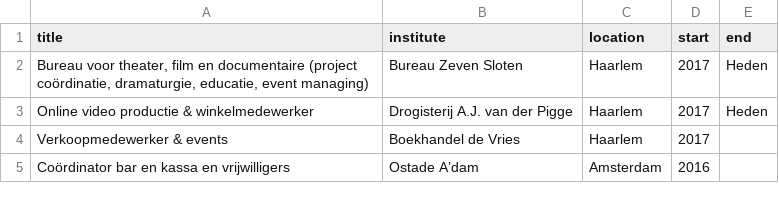
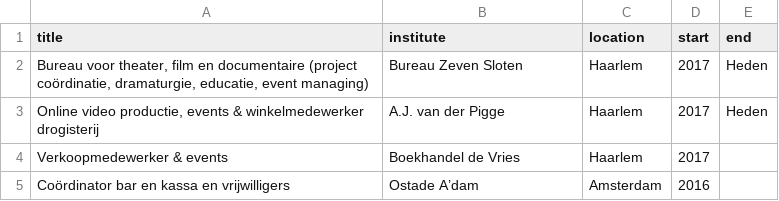
Before and after one commit to mvaneijgen/bureauzevensloten, a CSV file: _data/werkervaring.csv, drawn as a sheet.

```diff
--- a/_data/werkervaring.csv
+++ b/_data/werkervaring.csv
@@ -2,3 +2,3 @@ title,institute,location,start,end
 "Bureau voor theater, film en documentaire (project coördinatie, dramaturgie, educatie, event managing)",Bureau Zeven Sloten,Haarlem,2017,Heden
-Online video productie & winkelmedewerker,Drogisterij A.J. van der Pigge,Haarlem,2017,Heden
+"Online video productie, events & winkelmedewerker drogisterij",A.J. van der Pigge,Haarlem,2017,Heden
 Verkoopmedewerker & events,Boekhandel de Vries,Haarlem,2017,
```
Also changed, not shown: _data/projecten.csv, 4 other files.
